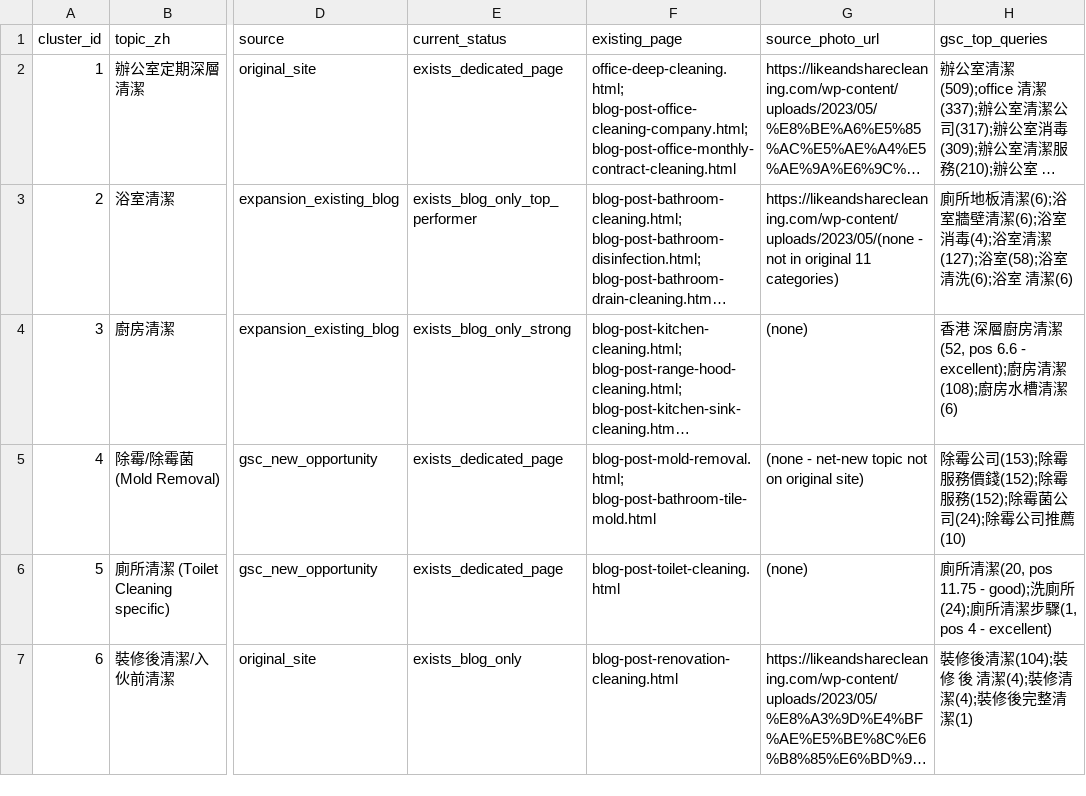
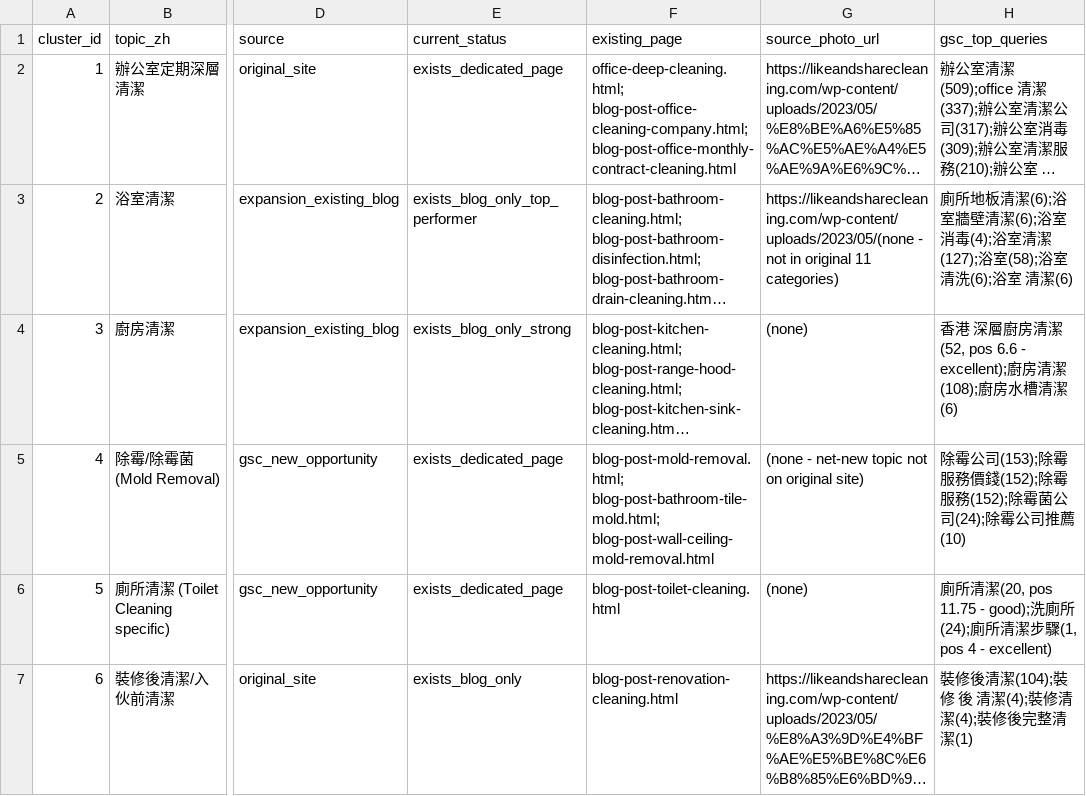
Before and after one commit to bennymak01/clean-game01, a CSV file: seo/clean-com-hk-topical-cluster-plan.csv, drawn as a sheet; only a part is shown, gaps mark what is left out; long unchanged cells end in …; the diff names each change by its address in the sheet, - before the commit and + after, or states it on an @@ line.

```diff
--- a/seo/clean-com-hk-topical-cluster-plan.csv
+++ b/seo/clean-com-hk-topical-cluster-plan.csv
-F5 (existing_page): blog-post-mold-removal.html; blog-post-bathroom-tile-mold.html
+F5 (existing_page): blog-post-mold-removal.html; blog-post-bathroom-tile-mold.html; blog-post-wall-ceiling-mold-removal.html
```
Also changed, not shown: 2 other files.
